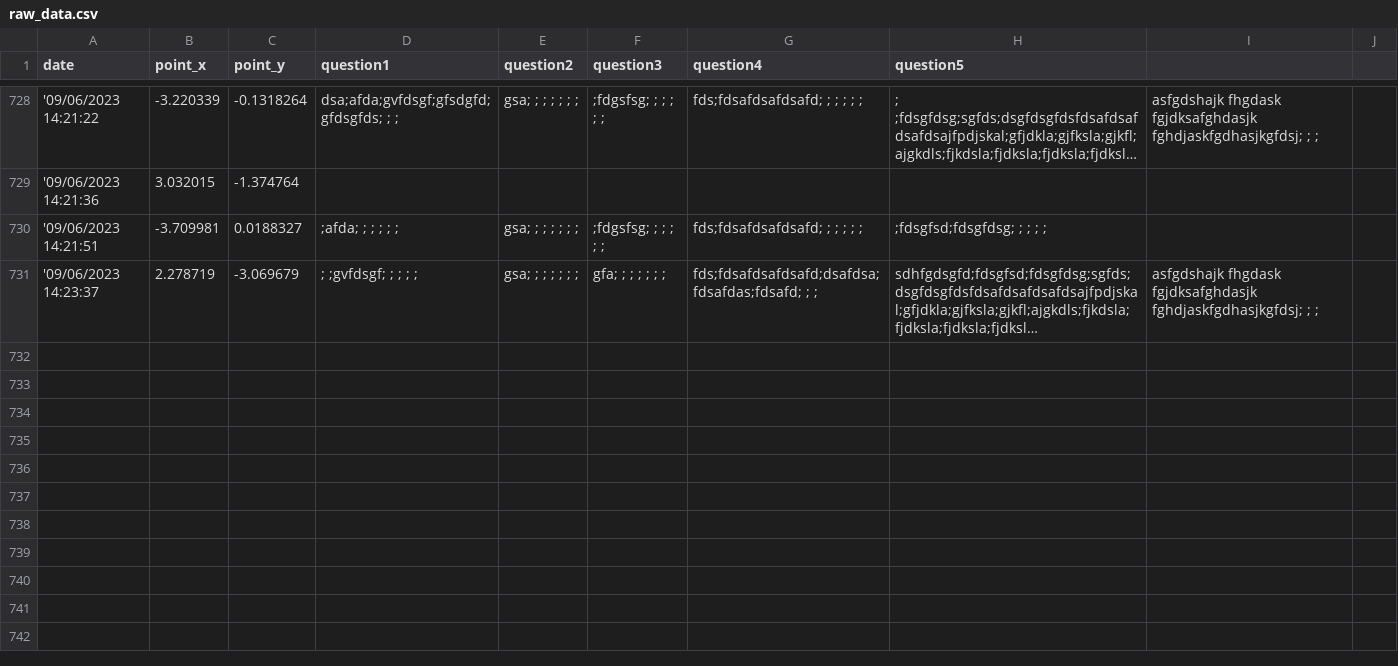
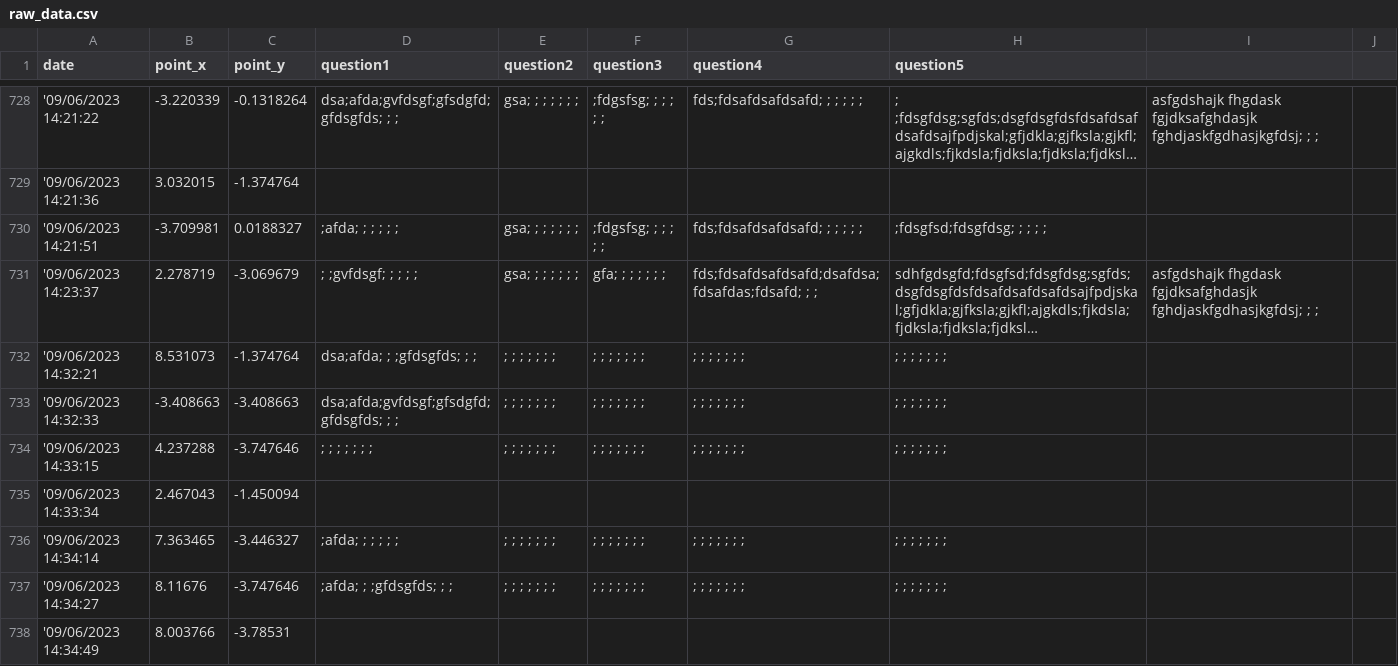
Before and after one commit to jovitaanderson/sc-survey, a CSV file: TestingWinForms/bin/Debug/ForDevelopersOnly/raw_data.csv, drawn as a sheet; only a part is shown, gaps mark what is left out; long unchanged cells end in …; the diff covers the shown part only; the diff names each change by its address in the sheet, - before the commit and + after, or states it on an @@ line.

```diff
--- a/TestingWinForms/bin/Debug/ForDevelopersOnly/raw_data.csv
+++ b/TestingWinForms/bin/Debug/ForDevelopersOnly/raw_data.csv
+row 732: '09/06/2023 14:32:21 | 8.531073 | -1.374764 | dsa;afda; ; ;gfdsgfds; ; ; | ; ; ; ; ; ; ; | ; ; ; ; ; ; ; | ; ; ; ; ; ; ; | ; ; ; ; ; ; ;
+row 733: '09/06/2023 14:32:33 | -3.408663 | -3.408663 | dsa;afda;gvfdsgf;gfsdgfd;gfdsgfds; ; ; | ; ; ; ; ; ; ; | ; ; ; ; ; ; ; | ; ; ; ; ; ; ; | ; ; ; ; ; ; ;
+row 734: '09/06/2023 14:33:15 | 4.237288 | -3.747646 | ; ; ; ; ; ; ; | ; ; ; ; ; ; ; | ; ; ; ; ; ; ; | ; ; ; ; ; ; ; | ; ; ; ; ; ; ;
+row 735: '09/06/2023 14:33:34 | 2.467043 | -1.450094
+row 736: '09/06/2023 14:34:14 | 7.363465 | -3.446327 | ;afda; ; ; ; ; ; | ; ; ; ; ; ; ; | ; ; ; ; ; ; ; | ; ; ; ; ; ; ; | ; ; ; ; ; ; ;
+row 737: '09/06/2023 14:34:27 | 8.11676 | -3.747646 | ;afda; ; ;gfdsgfds; ; ; | ; ; ; ; ; ; ; | ; ; ; ; ; ; ; | ; ; ; ; ; ; ; | ; ; ; ; ; ; ;
+row 738: '09/06/2023 14:34:49 | 8.003766 | -3.78531
```
Also changed, not shown: 20 added rows elsewhere in this file, TestingWinForms/bin/Debug/admin/admin_advance.csv, TestingWinForms/bin/Debug/admin/admin_questions.csv, 7 other files.
